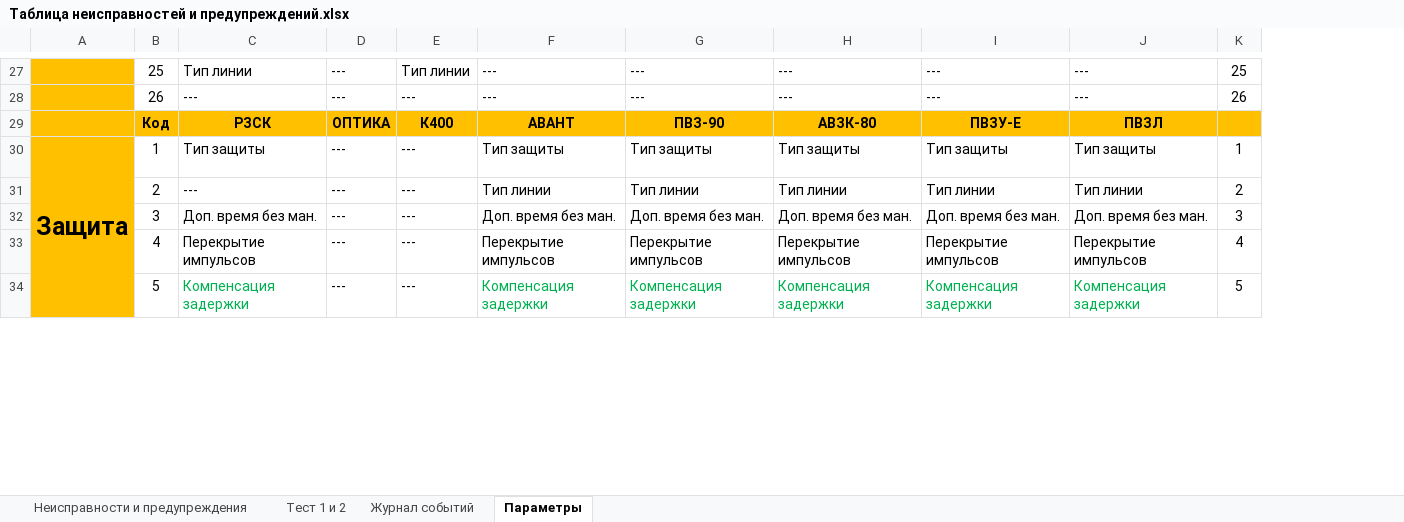
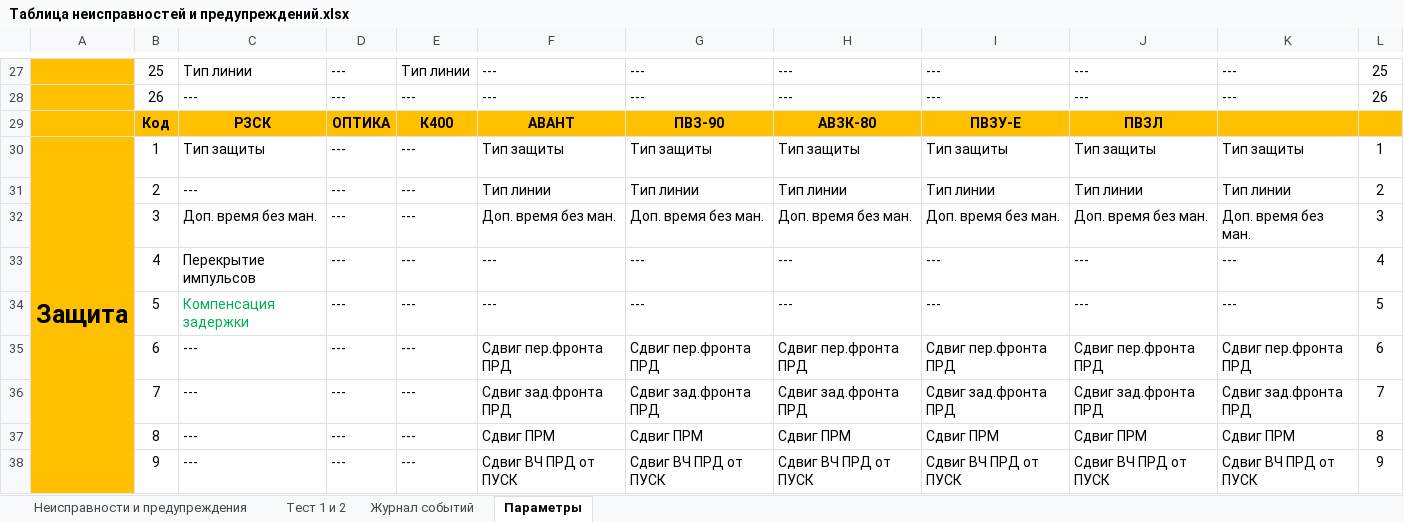
Before and after one commit to BerZerKku/AVR_PIg, an Excel workbook: other/Таблица неисправностей и предупреждений.xlsx, sheet Параметры, drawn as a sheet; only a part is shown, gaps mark what is left out; values as stored, in another font and other column widths than the file's, no borders; the diff covers the shown part only; the diff names each change by its address in the sheet, - before the commit and + after, or states it on an @@ line.

Commit message:
1v13 В Р400М убраны параметры "Перекрытие импульсов" и "Компенсация задержки". Вместо них добавлены "Сдвиг пер.фронта ПРД", "Сдвиг зад.фронта ПРД", "Сдвиг ПРМ", "Сдвиг ВЧ ПРД от ПУСК". для них использовона команда от "Перекрытие импульсов".
Signed-off-by: bear <bear@prosoftsystems.ru>

```diff
--- a/other/Таблица неисправностей и предупреждений.xlsx (sheet Параметры)
+++ b/other/Таблица неисправностей и предупреждений.xlsx (sheet Параметры)
+column K, rows 27-34: --- | --- |  | Тип защиты | Тип линии | Доп. время без ман. | --- | ---
-F33: Перекрытие импульсов
+F33: ---
-G33: Перекрытие импульсов
+G33: ---
-H33: Перекрытие импульсов
+H33: ---
-I33: Перекрытие импульсов
+I33: ---
-J33: Перекрытие импульсов
+J33: ---
-F34: Компенсация задержки
+F34: ---
-F34:J34 text colour: #00B050
+F34:J34 text colour: black
-G34: Компенсация задержки
+G34: ---
-H34: Компенсация задержки
+H34: ---
-I34: Компенсация задержки
+I34: ---
-J34: Компенсация задержки
+J34: ---
+row 35:  | 6 | --- | --- | --- | Сдвиг пер.фронта ПРД | Сдвиг пер.фронта ПРД | Сдвиг пер.фронта ПРД | Сдвиг пер.фронта ПРД | Сдвиг пер.фронта ПРД | Сдвиг пер.фронта ПРД | 6
+row 36:  | 7 | --- | --- | --- | Сдвиг зад.фронта ПРД | Сдвиг зад.фронта ПРД | Сдвиг зад.фронта ПРД | Сдвиг зад.фронта ПРД | Сдвиг зад.фронта ПРД | Сдвиг зад.фронта ПРД | 7
+row 37:  | 8 | --- | --- | --- | Сдвиг ПРМ | Сдвиг ПРМ | Сдвиг ПРМ | Сдвиг ПРМ | Сдвиг ПРМ | Сдвиг ПРМ | 8
+row 38:  | 9 | --- | --- | --- | Сдвиг ВЧ ПРД от ПУСК | Сдвиг ВЧ ПРД от ПУСК | Сдвиг ВЧ ПРД от ПУСК | Сдвиг ВЧ ПРД от ПУСК | Сдвиг ВЧ ПРД от ПУСК | Сдвиг ВЧ ПРД от ПУСК | 9
```
Also changed, not shown: 10 edited cells elsewhere in this sheet, formulas that keep their value, 6 other files.
